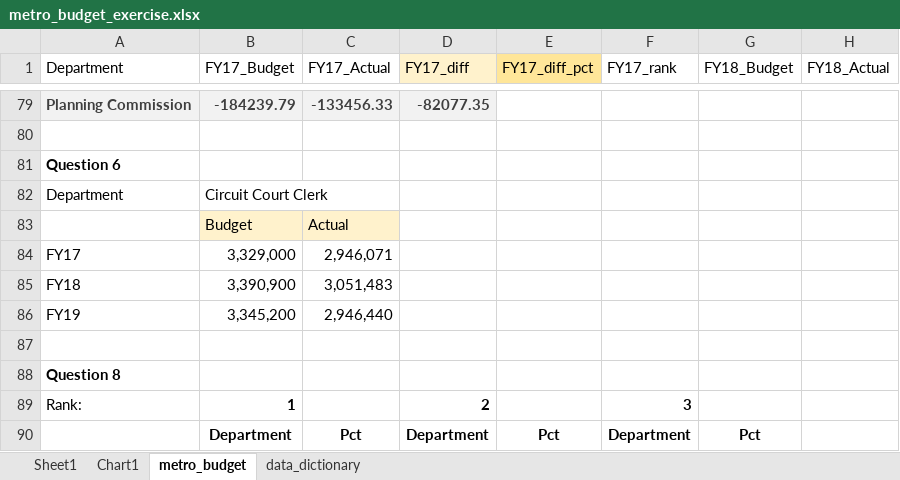
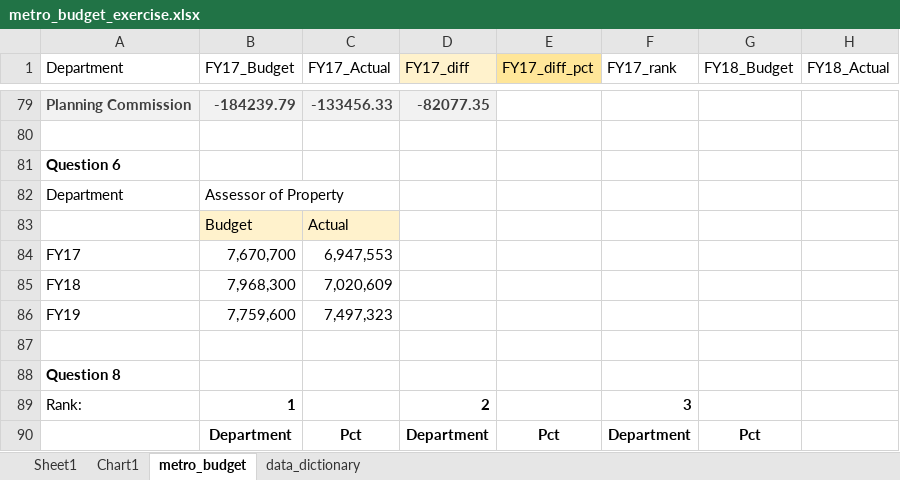
Before and after one commit to NSS-Data-Analytics-Cohort-14/lookups-da14-vena3, an Excel workbook: metro_budget_exercise.xlsx, sheet metro_budget, drawn as a sheet; only a part is shown, gaps mark what is left out; values as stored, in another font and other column widths than the file's, no borders; charts and pictures and conditional formats not drawn; the diff names each change by its address in the sheet, - before the commit and + after, or states it on an @@ line.

Commit message:
done

```diff
--- a/metro_budget_exercise.xlsx (sheet metro_budget)
+++ b/metro_budget_exercise.xlsx (sheet metro_budget)
-B82 (FY17_Budget): Circuit Court Clerk
+B82 (FY17_Budget): Assessor of Property
-B84 (FY17_Budget): 3,329,000
+B84 (FY17_Budget): 7,670,700
-C84 (FY17_Actual): 2,946,071
+C84 (FY17_Actual): 6,947,553
-B85 (FY17_Budget): 3,390,900
+B85 (FY17_Budget): 7,968,300
-C85 (FY17_Actual): 3,051,483
+C85 (FY17_Actual): 7,020,609
-B86 (FY17_Budget): 3,345,200
+B86 (FY17_Budget): 7,759,600
-C86 (FY17_Actual): 2,946,440
+C86 (FY17_Actual): 7,497,323
```
Also changed, not shown: charts or pictures.
